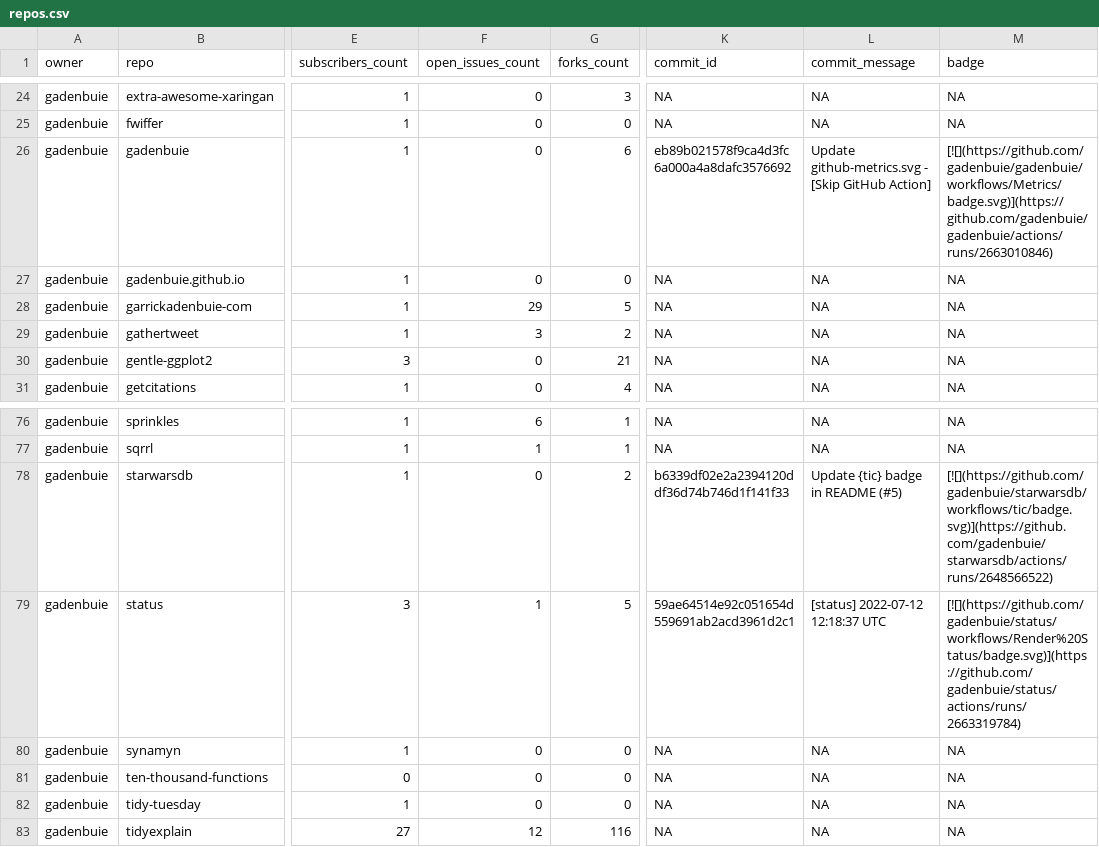
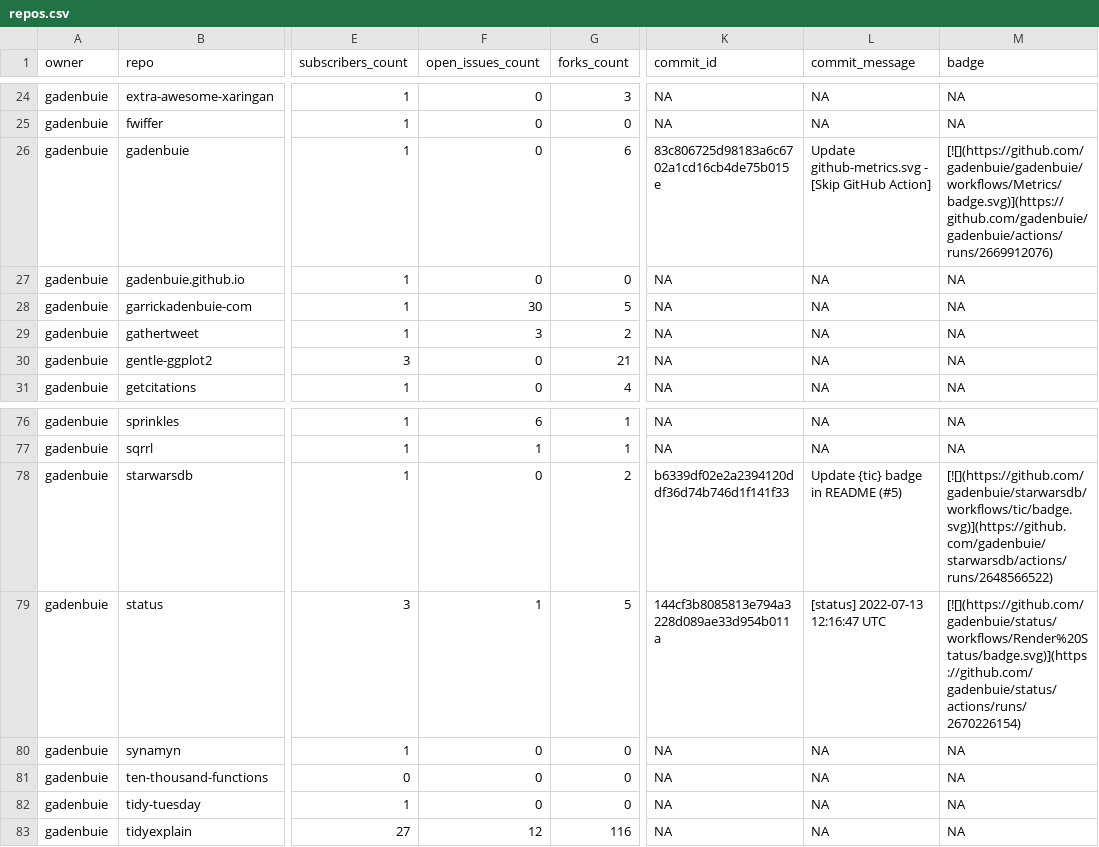
Before and after one commit to gadenbuie/status, a CSV file: repos.csv, drawn as a sheet; only a part is shown, gaps mark what is left out; the diff names each change by its address in the sheet, - before the commit and + after, or states it on an @@ line.

```diff
--- a/repos.csv
+++ b/repos.csv
-K26 (commit_id): eb89b021578f9ca4d3fc6a000a4a8dafc3576692
+K26 (commit_id): 83c806725d98183a6c6702a1cd16cb4de75b015e
-M26 (badge): [![](https://github.com/gadenbuie/gadenbuie/workflows/Metrics/badge.svg)](https://github.com/gadenbuie/gadenbuie/actions/runs/2663010846)
+M26 (badge): [![](https://github.com/gadenbuie/gadenbuie/workflows/Metrics/badge.svg)](https://github.com/gadenbuie/gadenbuie/actions/runs/2669912076)
-F28 (open_issues_count): 29
+F28 (open_issues_count): 30
-K79 (commit_id): 59ae64514e92c051654d559691ab2acd3961d2c1
+K79 (commit_id): 144cf3b8085813e794a3228d089ae33d954b011a
-L79 (commit_message): [status] 2022-07-12 12:18:37 UTC
+L79 (commit_message): [status] 2022-07-13 12:16:47 UTC
-M79 (badge): [![](https://github.com/gadenbuie/status/workflows/Render%20Status/badge.svg)](https://github.com/gadenbuie/status/actions/runs/2663319784)
+M79 (badge): [![](https://github.com/gadenbuie/status/workflows/Render%20Status/badge.svg)](https://github.com/gadenbuie/status/actions/runs/2670226154)
```
Also changed, not shown: 2 other files.
